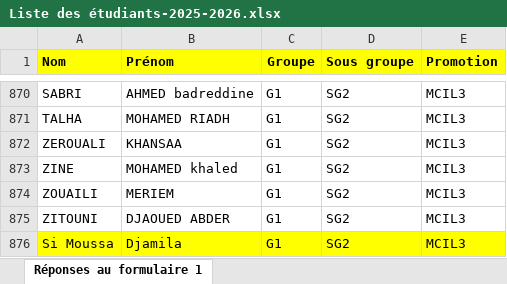
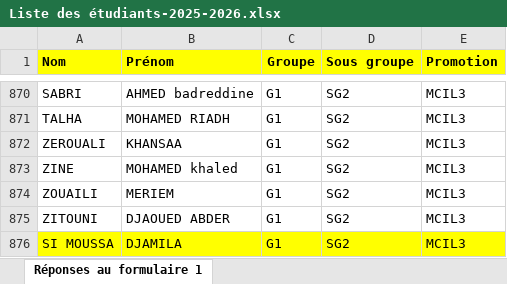
Before and after one commit to EDT-ELT-DEPARTMENT/edt-udl-2026, an Excel workbook: Liste des étudiants-2025-2026.xlsx, sheet Réponses au formulaire 1, drawn as a sheet; only a part is shown, gaps mark what is left out; values as stored, in another font and other column widths than the file's, no borders; the diff names each change by its address in the sheet, - before the commit and + after, or states it on an @@ line.

Commit message:
Add files via upload

```diff
--- a/Liste des étudiants-2025-2026.xlsx (sheet Réponses au formulaire 1)
+++ b/Liste des étudiants-2025-2026.xlsx (sheet Réponses au formulaire 1)
-A876 (Nom): Si Moussa
+A876 (Nom): SI MOUSSA
-B876 (Prénom): Djamila
+B876 (Prénom): DJAMILA
```
